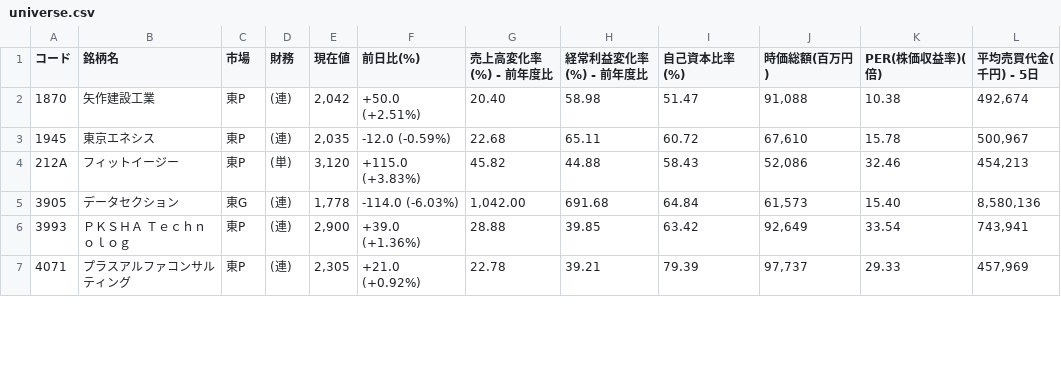
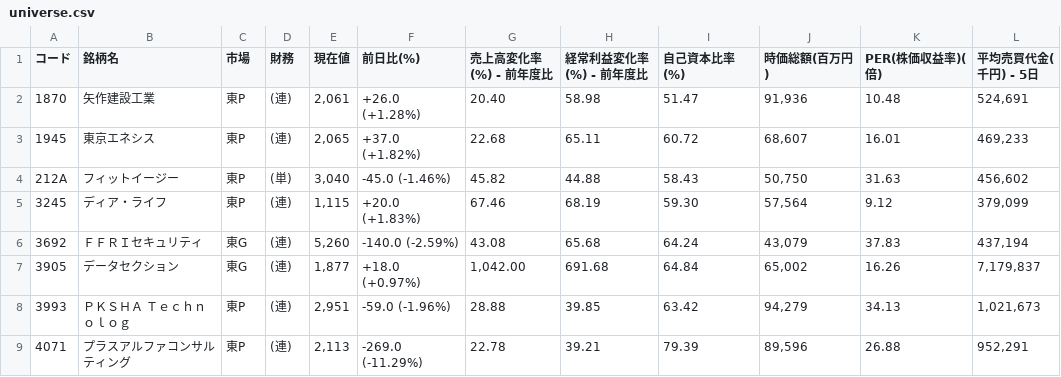
Before and after one commit to shigeaki2106/ni-swing2, a CSV file: universe.csv, drawn as a sheet; only a part is shown; the diff covers the shown part only.

```diff
--- a/universe.csv
+++ b/universe.csv
@@ -1,7 +1,9 @@
 コード,銘柄名,市場,財務,現在値,前日比(%),売上高変化率(%) - 前年度比,経常利益変化率(%) - 前年度比,自己資本比率(%),時価総額(百万円),PER(株価収益率)(倍),平均売買代金(千円) - 5日
-1870,矢作建設工業,東P,(連),"2,042","+50.0 (+2.51%) ",20.40,58.98,51.47,"91,088",10.38,"492,674"
-1945,東京エネシス,東P,(連),"2,035","-12.0 (-0.59%) ",22.68,65.11,60.72,"67,610",15.78,"500,967"
-212A,フィットイージー,東P,(単),"3,120","+115.0 (+3.83%) ",45.82,44.88,58.43,"52,086",32.46,"454,213"
-3905,データセクション,東G,(連),"1,778","-114.0 (-6.03%) ","1,042.00",691.68,64.84,"61,573",15.40,"8,580,136"
-3993,ＰＫＳＨＡ　Ｔｅｃｈｎｏｌｏｇ,東P,(連),"2,900","+39.0 (+1.36%) ",28.88,39.85,63.42,"92,649",33.54,"743,941"
-4071,プラスアルファコンサルティング,東P,(連),"2,305","+21.0 (+0.92%) ",22.78,39.21,79.39,"97,737",29.33,"457,969"
+1870,矢作建設工業,東P,(連),"2,061","+26.0 (+1.28%) ",20.40,58.98,51.47,"91,936",10.48,"524,691"
+1945,東京エネシス,東P,(連),"2,065","+37.0 (+1.82%) ",22.68,65.11,60.72,"68,607",16.01,"469,233"
+212A,フィットイージー,東P,(単),"3,040","-45.0 (-1.46%) ",45.82,44.88,58.43,"50,750",31.63,"456,602"
+3245,ディア・ライフ,東P,(連),"1,115","+20.0 (+1.83%) ",67.46,68.19,59.30,"57,564",9.12,"379,099"
+3692,ＦＦＲＩセキュリティ,東G,(連),"5,260","-140.0 (-2.59%) ",43.08,65.68,64.24,"43,079",37.83,"437,194"
+3905,データセクション,東G,(連),"1,877","+18.0 (+0.97%) ","1,042.00",691.68,64.84,"65,002",16.26,"7,179,837"
+3993,ＰＫＳＨＡ　Ｔｅｃｈｎｏｌｏｇ,東P,(連),"2,951","-59.0 (-1.96%) ",28.88,39.85,63.42,"94,279",34.13,"1,021,673"
+4071,プラスアルファコンサルティング,東P,(連),"2,113","-269.0 (-11.29%) ",22.78,39.21,79.39,"89,596",26.88,"952,291"
```
Also changed, not shown: 1 added row and 50 edited cells elsewhere in this file, 2 other files.
